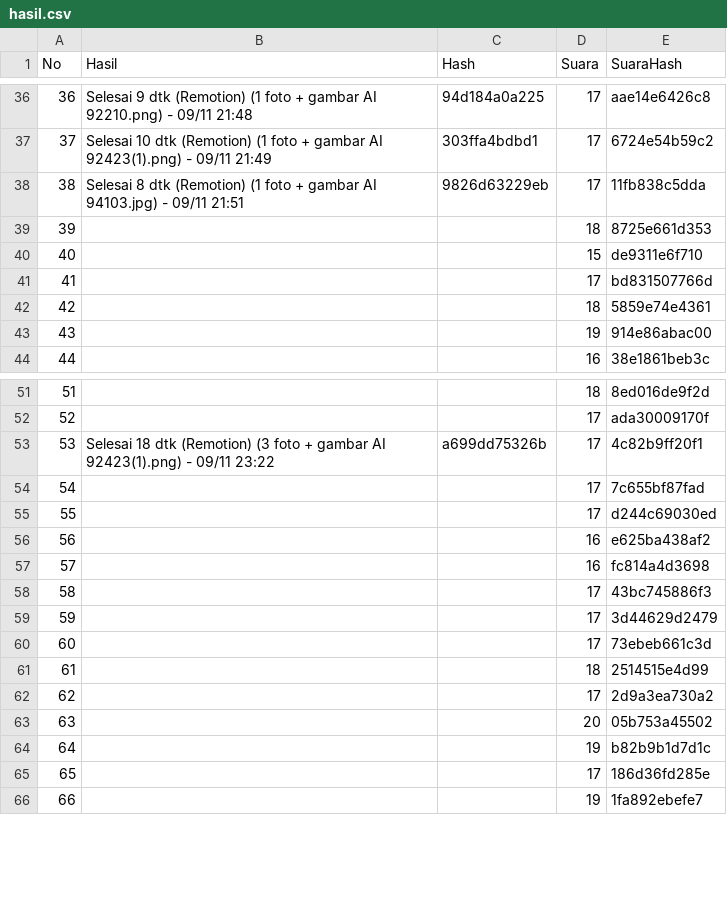
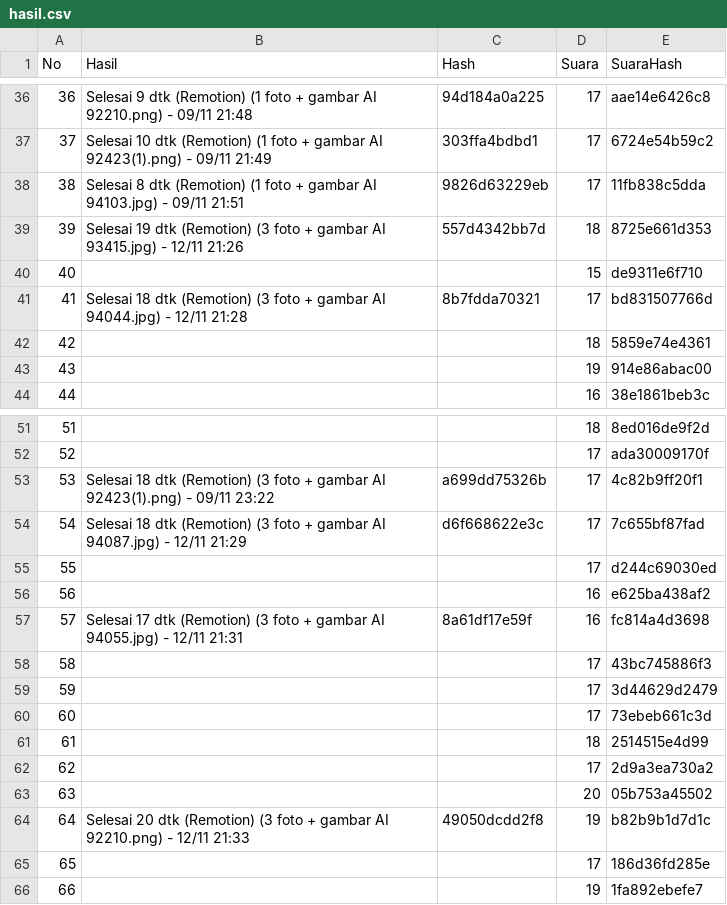
Before and after one commit to richbrillian/affiliate-konten, a CSV file: output/hasil.csv, drawn as a sheet; only a part is shown, gaps mark what is left out.

```diff
--- a/output/hasil.csv
+++ b/output/hasil.csv
@@ -38,5 +38,5 @@ No,Hasil,Hash,Suara,SuaraHash
 38,Selesai 8 dtk (Remotion) (1 foto + gambar AI 94103.jpg) - 09/11 21:51,9826d63229eb,17,11fb838c5dda
-39,,,18,8725e661d353
+39,Selesai 19 dtk (Remotion) (3 foto + gambar AI 93415.jpg) - 12/11 21:26,557d4342bb7d,18,8725e661d353
 40,,,15,de9311e6f710
-41,,,17,bd831507766d
+41,Selesai 18 dtk (Remotion) (3 foto + gambar AI 94044.jpg) - 12/11 21:28,8b7fdda70321,17,bd831507766d
 42,,,18,5859e74e4361
@@ -53,6 +53,6 @@ No,Hasil,Hash,Suara,SuaraHash
 53,Selesai 18 dtk (Remotion) (3 foto + gambar AI 92423(1).png) - 09/11 23:22,a699dd75326b,17,4c82b9ff20f1
-54,,,17,7c655bf87fad
+54,Selesai 18 dtk (Remotion) (3 foto + gambar AI 94087.jpg) - 12/11 21:29,d6f668622e3c,17,7c655bf87fad
 55,,,17,d244c69030ed
 56,,,16,e625ba438af2
-57,,,16,fc814a4d3698
+57,Selesai 17 dtk (Remotion) (3 foto + gambar AI 94055.jpg) - 12/11 21:31,8a61df17e59f,16,fc814a4d3698
 58,,,17,43bc745886f3
@@ -63,3 +63,3 @@ No,Hasil,Hash,Suara,SuaraHash
 63,,,20,05b753a45502
-64,,,19,b82b9b1d7d1c
+64,Selesai 20 dtk (Remotion) (3 foto + gambar AI 92210.png) - 12/11 21:33,49050dcdd2f8,19,b82b9b1d7d1c
 65,,,17,186d36fd285e
```
Also changed, not shown: 6 other files.
